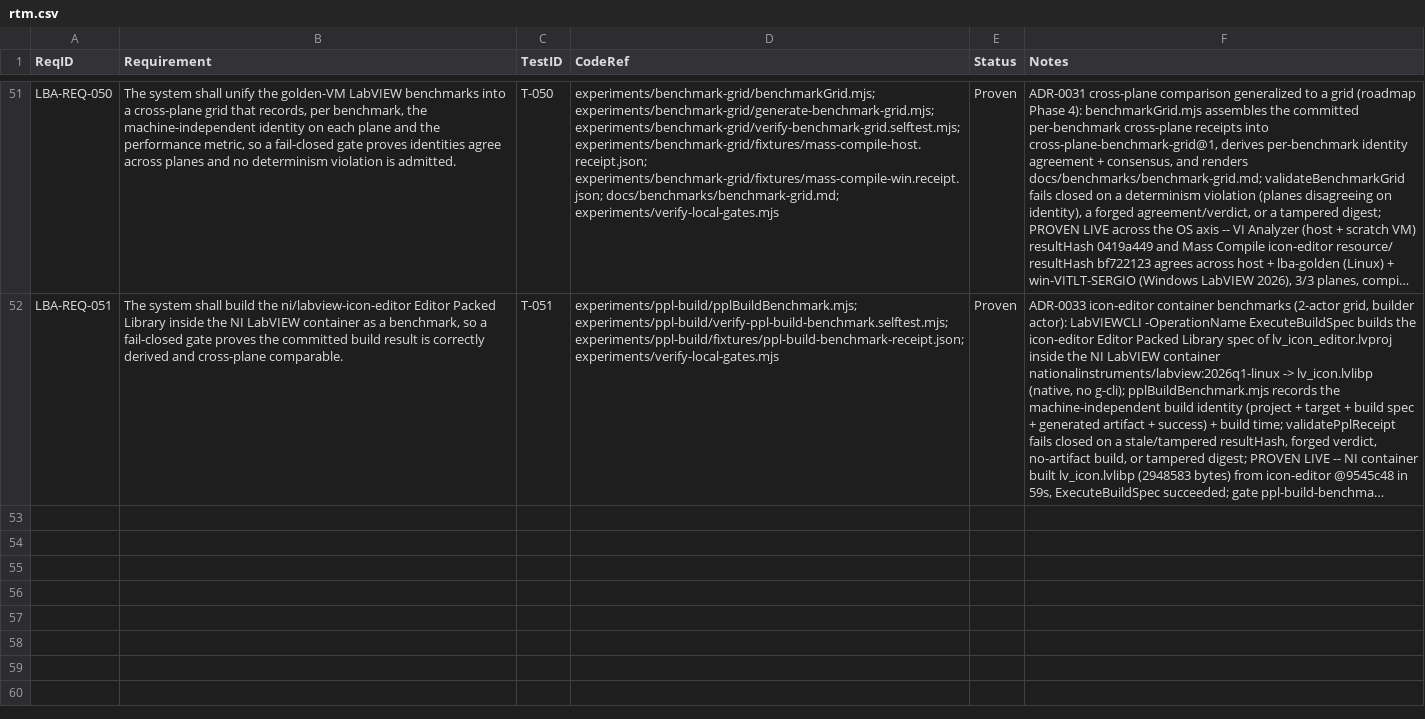
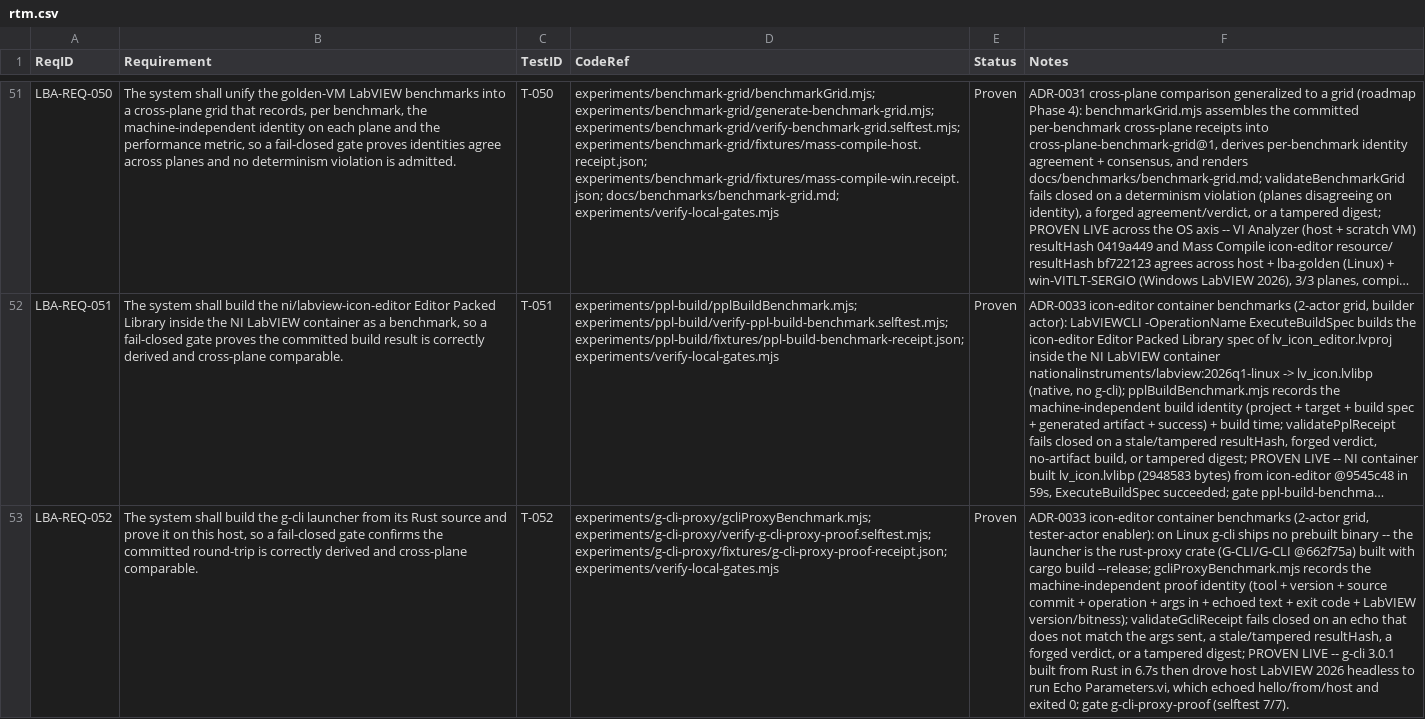
Before and after one commit to LabVIEW-Community-CI-CD/labview-benchmark-actor, a CSV file: docs/requirements/rtm.csv, drawn as a sheet; only a part is shown, gaps mark what is left out; long unchanged cells end in …; the diff names each change by its address in the sheet, - before the commit and + after, or states it on an @@ line.

Commit message:
LBA-REQ-052: g-cli launcher built from Rust + proven on host (tester-actor enabler)
On Linux g-cli ships no prebuilt binary -- the launcher is the rust-proxy crate
(G-CLI/G-CLI @662f75a) that opens a TCP server, launches LabVIEW on the target VI, and
streams args/output/exit code back. This is the enabler for the TESTER actor of the
2-actor icon-editor grid (g-cli ... lunit), the companion to the builder (LBA-REQ-051).

Proven live: cargo build --release produced g-cli 3.0.1 in 6.7s, which then drove host
LabVIEW 2026 (headless via xvfb) to run Echo Parameters.vi -- it echoed hello/from/host
over TCP and exited 0.

- experiments/g-cli-proxy/gcliProxyBenchmark.mjs: g-cli-proxy-proof@1; machine-independent
  resultHash over tool + version + source commit + operation + args in + echoed text + exit
  code + LabVIEW version/bitness (excludes build time, toolchain, install path); digest seal;
  fail-closed validate (echo must match the args sent).
- experiments/g-cli-proxy/fixtures/g-cli-proxy-proof-receipt.json: REAL receipt.
- experiments/g-cli-proxy/verify-g-cli-proxy-proof.selftest.mjs: 7/7 fail-closed.
- gate g-cli-proxy-proof in verify-local-gates.mjs (150 gates total).
- ADR-0033 updated: the launcher it anchored is now proven; remaining tester slice is the
  LUnit tool VIs.
- Govern LBA-REQ-052 across srs, rtm, test-plan, overview (AD-47), ADR index.

```diff
--- a/docs/requirements/rtm.csv
+++ b/docs/requirements/rtm.csv
+row 53: LBA-REQ-052 | The system shall build the g-cli launcher from its Rust source and prove it on this host, so a fail-closed gate confirms the committed round-trip is correctly derived and cross-plane comparable. | T-052 | experiments/g-cli-proxy/gcliProxyBenchmark.mjs; experiments/g-cli-proxy/verify-g-cli-proxy-proof.selftest.mjs; experiments/g-cli-proxy/fixtures/g-cli-proxy-proof-receipt.json; experiments/verify-local-gates.mjs | Proven | ADR-0033 icon-editor container benchmarks (2-actor grid, tester-actor enabler): on Linux g-cli ships no prebuilt binary -- the launcher is the rust-proxy crate (G-CLI/G-CLI @662f75a) built with cargo build --release; gcliProxyBenchmark.mjs records the machine-independent proof identity (tool + version + source commit + operation + args in + echoed text + exit code + LabVIEW version/bitness); validateGcliReceipt fails closed on an echo that does not match the args sent, a stale/tampered resultHash, a forged verdict, or a tampered digest; PROVEN LIVE -- g-cli 3.0.1 built from Rust in 6.7s then drove host LabVIEW 2026 headless to run Echo Parameters.vi, which echoed hello/from/host and exited 0; gate g-cli-proxy-proof (selftest 7/7).
```
Also changed, not shown: 11 other files.
